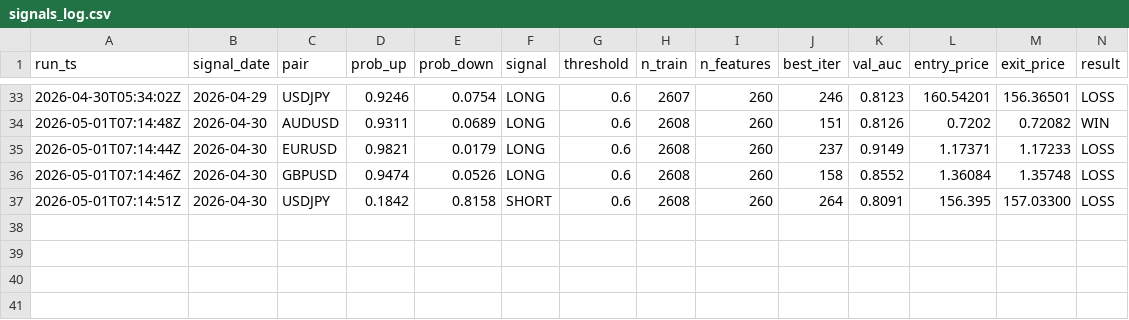
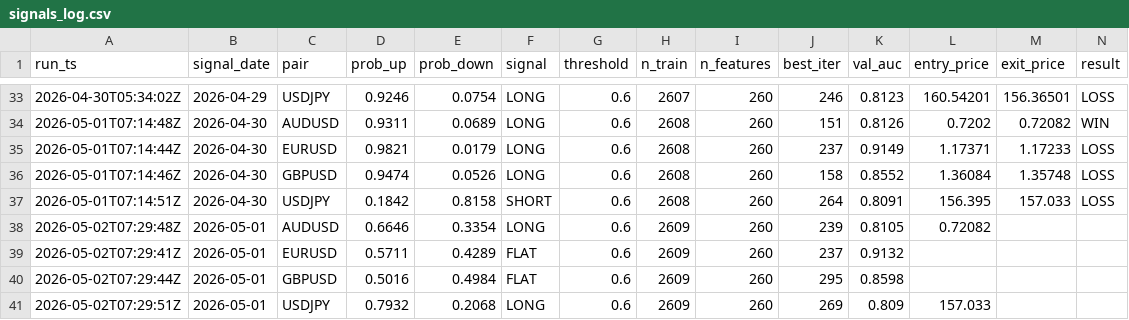
Before and after one commit to diego46watt/trading-signals, a CSV file: signals_log.csv, drawn as a sheet; only a part is shown, gaps mark what is left out; rows hold the shown columns only; the diff names each change by its address in the sheet, - before the commit and + after, or states it on an @@ line.

Commit message:
signal: 2026-05-02 — update results + new signals [skip ci]

```diff
--- a/signals_log.csv
+++ b/signals_log.csv
-M37 (exit_price): 157.03300
+M37 (exit_price): 157.033
+row 38: 2026-05-02T07:29:48Z | 2026-05-01 | AUDUSD | 0.6646 | 0.3354 | LONG | 0.6 | 2609 | 260 | 239 | 0.8105 | 0.72082
+row 39: 2026-05-02T07:29:41Z | 2026-05-01 | EURUSD | 0.5711 | 0.4289 | FLAT | 0.6 | 2609 | 260 | 237 | 0.9132
+row 40: 2026-05-02T07:29:44Z | 2026-05-01 | GBPUSD | 0.5016 | 0.4984 | FLAT | 0.6 | 2609 | 260 | 295 | 0.8598
+row 41: 2026-05-02T07:29:51Z | 2026-05-01 | USDJPY | 0.7932 | 0.2068 | LONG | 0.6 | 2609 | 260 | 269 | 0.809 | 157.033
```
